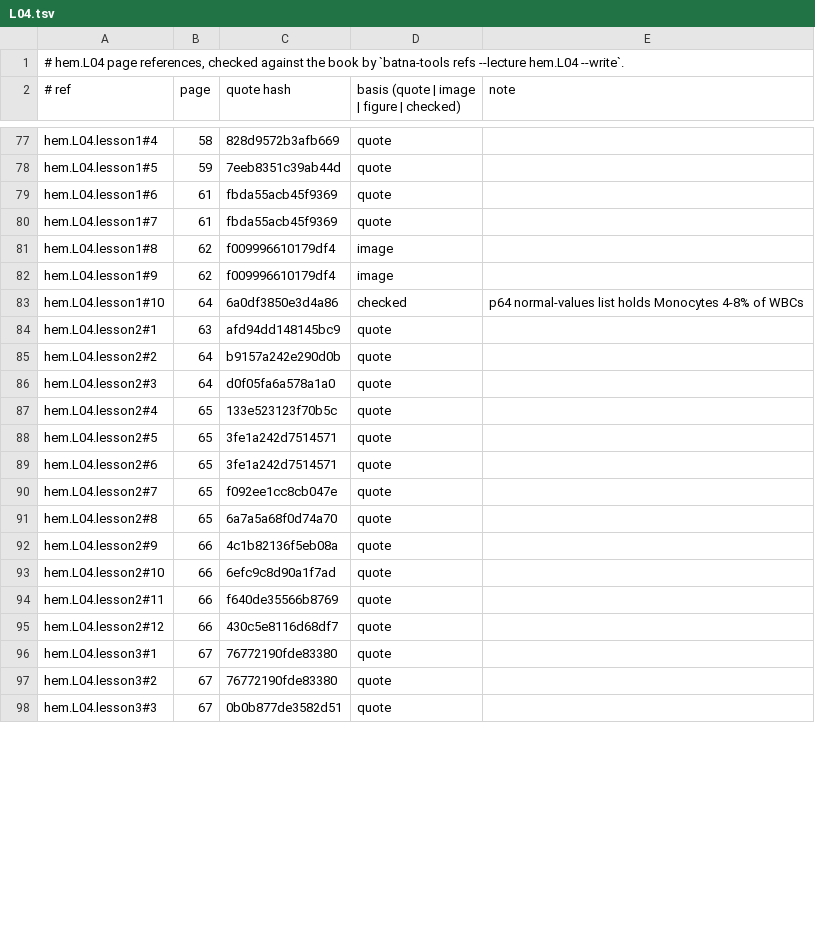
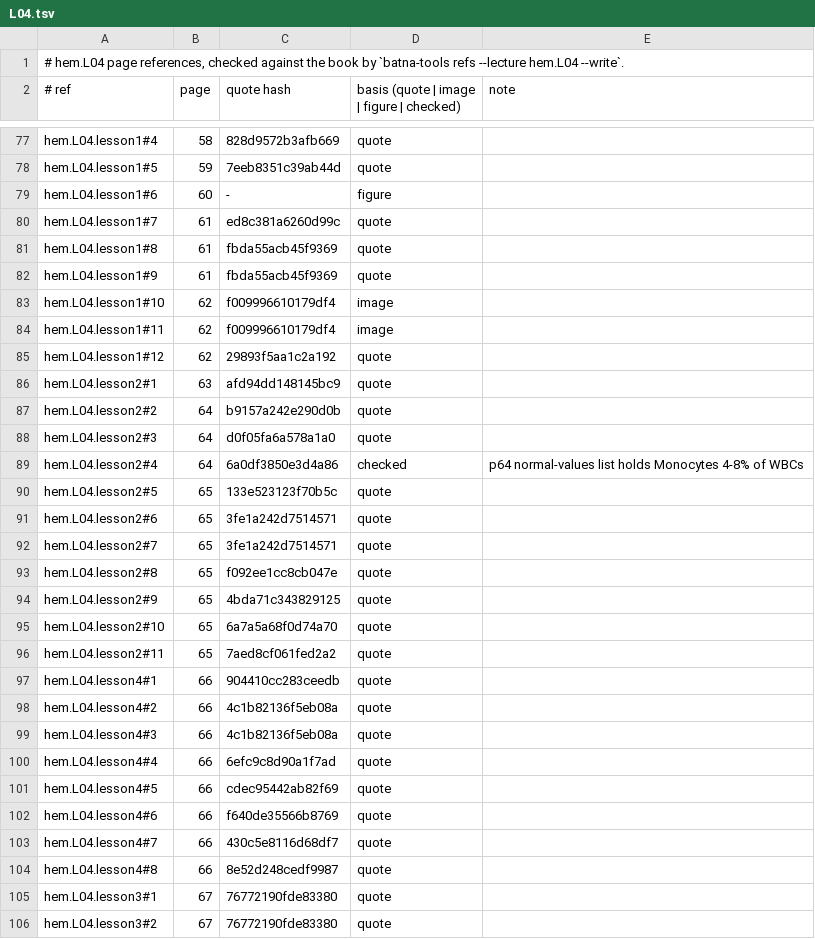
Before and after one commit to MohamedRef/Batna-app, a TSV file: content/book-refs/hem/L04.tsv, drawn as a sheet; only a part is shown, gaps mark what is left out; the shorter side is filled out with more unchanged rows; the diff covers the shown part only.

Commit message:
Hematology L04 lessons: split to five and give every list its reason (#896)
Part of #827, #828, #829.

```diff
--- a/content/book-refs/hem/L04.tsv
+++ b/content/book-refs/hem/L04.tsv
@@ -78,7 +78,9 @@ hem.L04.lesson1#4	58	828d9572b3afb669	quote
 hem.L04.lesson1#5	59	7eeb8351c39ab44d	quote	
-hem.L04.lesson1#6	61	fbda55acb45f9369	quote	
-hem.L04.lesson1#7	61	fbda55acb45f9369	quote	
-hem.L04.lesson1#8	62	f009996610179df4	image	
-hem.L04.lesson1#9	62	f009996610179df4	image	
-hem.L04.lesson1#10	64	6a0df3850e3d4a86	checked	p64 normal-values list holds Monocytes 4-8% of WBCs
+hem.L04.lesson1#6	60	-	figure	
+hem.L04.lesson1#7	61	ed8c381a6260d99c	quote	
+hem.L04.lesson1#8	61	fbda55acb45f9369	quote	
+hem.L04.lesson1#9	61	fbda55acb45f9369	quote	
+hem.L04.lesson1#10	62	f009996610179df4	image	
+hem.L04.lesson1#11	62	f009996610179df4	image	
+hem.L04.lesson1#12	62	29893f5aa1c2a192	quote	
 hem.L04.lesson2#1	63	afd94dd148145bc9	quote	
@@ -86,11 +88,18 @@ hem.L04.lesson2#2	64	b9157a242e290d0b	quote
 hem.L04.lesson2#3	64	d0f05fa6a578a1a0	quote	
-hem.L04.lesson2#4	65	133e523123f70b5c	quote	
-hem.L04.lesson2#5	65	3fe1a242d7514571	quote	
+hem.L04.lesson2#4	64	6a0df3850e3d4a86	checked	p64 normal-values list holds Monocytes 4-8% of WBCs
+hem.L04.lesson2#5	65	133e523123f70b5c	quote	
 hem.L04.lesson2#6	65	3fe1a242d7514571	quote	
-hem.L04.lesson2#7	65	f092ee1cc8cb047e	quote	
-hem.L04.lesson2#8	65	6a7a5a68f0d74a70	quote	
-hem.L04.lesson2#9	66	4c1b82136f5eb08a	quote	
-hem.L04.lesson2#10	66	6efc9c8d90a1f7ad	quote	
-hem.L04.lesson2#11	66	f640de35566b8769	quote	
-hem.L04.lesson2#12	66	430c5e8116d68df7	quote	
+hem.L04.lesson2#7	65	3fe1a242d7514571	quote	
+hem.L04.lesson2#8	65	f092ee1cc8cb047e	quote	
+hem.L04.lesson2#9	65	4bda71c343829125	quote	
+hem.L04.lesson2#10	65	6a7a5a68f0d74a70	quote	
+hem.L04.lesson2#11	65	7aed8cf061fed2a2	quote	
+hem.L04.lesson4#1	66	904410cc283ceedb	quote	
+hem.L04.lesson4#2	66	4c1b82136f5eb08a	quote	
+hem.L04.lesson4#3	66	4c1b82136f5eb08a	quote	
+hem.L04.lesson4#4	66	6efc9c8d90a1f7ad	quote	
+hem.L04.lesson4#5	66	cdec95442ab82f69	quote	
+hem.L04.lesson4#6	66	f640de35566b8769	quote	
+hem.L04.lesson4#7	66	430c5e8116d68df7	quote	
+hem.L04.lesson4#8	66	8e52d248cedf9987	quote	
 hem.L04.lesson3#1	67	76772190fde83380	quote	
```
Also changed, not shown: 8 added rows, 2 removed rows and 15 edited cells elsewhere in this file, 5 other files.
